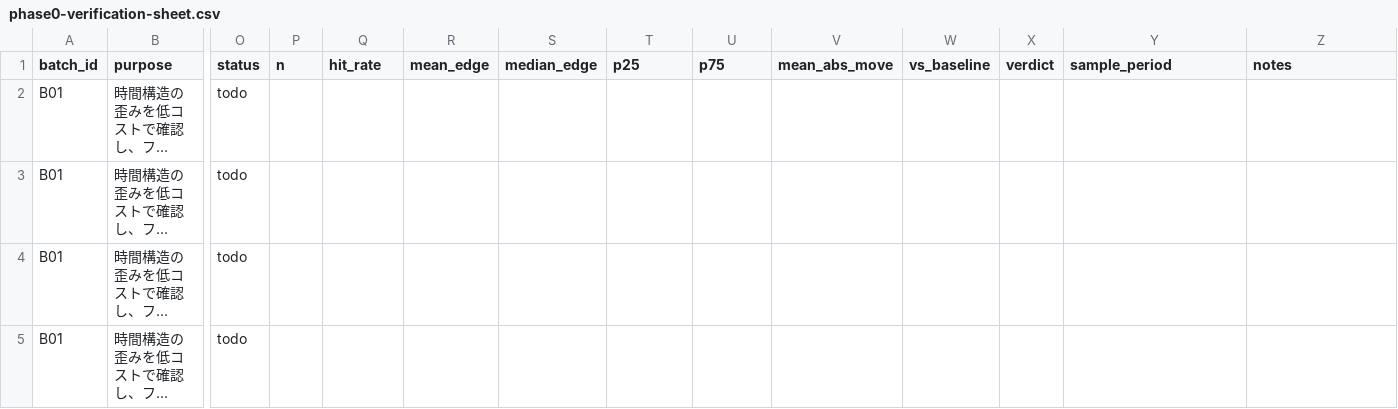
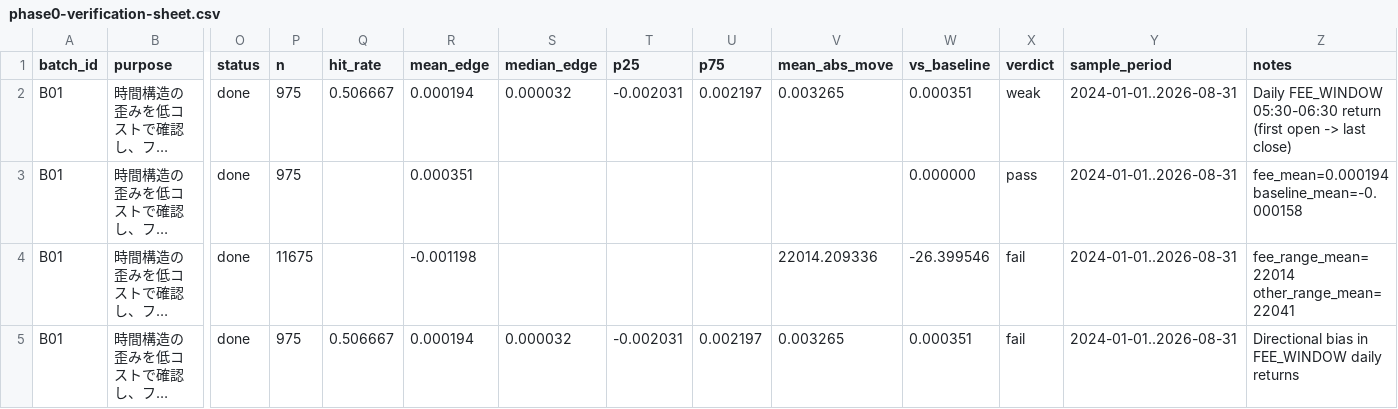
Before and after one commit to haruki-01/autotrade, a CSV file: docs/research/phase0-verification-sheet.csv, drawn as a sheet; only a part is shown, gaps mark what is left out; long unchanged cells end in …; the diff covers the shown part only; the diff names each change by its address in the sheet, - before the commit and + after, or states it on an @@ line.

```diff
--- a/docs/research/phase0-verification-sheet.csv
+++ b/docs/research/phase0-verification-sheet.csv
-O2:O5 (status): todo
+O2:O5 (status): done
-P2:P3 (n): (empty)
+P2:P3 (n): 975
-Q2 (hit_rate): (empty)
+Q2 (hit_rate): 0.506667
-R2 (mean_edge): (empty)
+R2 (mean_edge): 0.000194
-S2 (median_edge): (empty)
+S2 (median_edge): 0.000032
-T2 (p25): (empty)
+T2 (p25): -0.002031
-U2 (p75): (empty)
+U2 (p75): 0.002197
-V2 (mean_abs_move): (empty)
+V2 (mean_abs_move): 0.003265
-W2 (vs_baseline): (empty)
+W2 (vs_baseline): 0.000351
-X2 (verdict): (empty)
+X2 (verdict): weak
-Y2:Y5 (sample_period): (empty)
+Y2:Y5 (sample_period): 2024-01-01..2026-08-31
-Z2 (notes): (empty)
+Z2 (notes): Daily FEE_WINDOW 05:30-06:30 return (first open -> last close)
-R3 (mean_edge): (empty)
+R3 (mean_edge): 0.000351
-W3 (vs_baseline): (empty)
+W3 (vs_baseline): 0.000000
-X3 (verdict): (empty)
+X3 (verdict): pass
-Z3 (notes): (empty)
+Z3 (notes): fee_mean=0.000194 baseline_mean=-0.000158
-P4 (n): (empty)
+P4 (n): 11675
-R4 (mean_edge): (empty)
+R4 (mean_edge): -0.001198
-V4 (mean_abs_move): (empty)
+V4 (mean_abs_move): 22014.209336
-W4 (vs_baseline): (empty)
+W4 (vs_baseline): -26.399546
-X4:X5 (verdict): (empty)
+X4:X5 (verdict): fail
-Z4 (notes): (empty)
+Z4 (notes): fee_range_mean=22014 other_range_mean=22041
-P5 (n): (empty)
+P5 (n): 975
-Q5 (hit_rate): (empty)
+Q5 (hit_rate): 0.506667
-R5 (mean_edge): (empty)
+R5 (mean_edge): 0.000194
-S5 (median_edge): (empty)
+S5 (median_edge): 0.000032
-T5 (p25): (empty)
+T5 (p25): -0.002031
-U5 (p75): (empty)
+U5 (p75): 0.002197
-V5 (mean_abs_move): (empty)
+V5 (mean_abs_move): 0.003265
-W5 (vs_baseline): (empty)
+W5 (vs_baseline): 0.000351
-Z5 (notes): (empty)
+Z5 (notes): Directional bias in FEE_WINDOW daily returns
```
Also changed, not shown: 59 edited cells elsewhere in this file, 11 other files.
